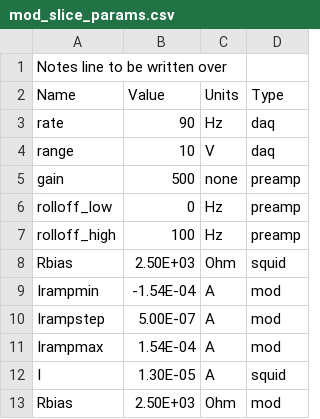
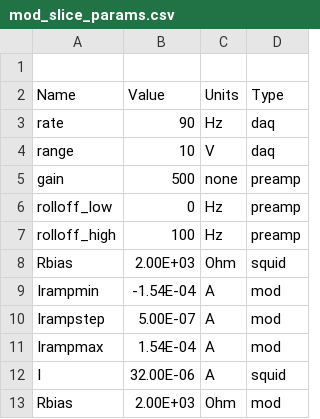
Before and after one commit to nowacklab/Nowack_Lab, a CSV file: SQUID_Testing/Parameters/mod_slice_params.csv, drawn as a sheet.

```diff
--- a/SQUID_Testing/Parameters/mod_slice_params.csv
+++ b/SQUID_Testing/Parameters/mod_slice_params.csv
@@ -1,2 +1,2 @@
-Notes line to be written over
+
 Name,Value,Units,Type
@@ -7,3 +7,3 @@ rolloff_low,0,Hz,preamp
 rolloff_high,100,Hz,preamp
-Rbias,2.50E+03,Ohm,squid
+Rbias,2.00E+03,Ohm,squid
 Irampmin,-1.54E-04,A,mod
@@ -11,3 +11,3 @@ Irampstep,5.00E-07,A,mod
 Irampmax,1.54E-04,A,mod
-I,1.30E-05,A,squid
-Rbias,2.50E+03,Ohm,mod
+I,32.00E-06,A,squid
+Rbias,2.00E+03,Ohm,mod
```
Also changed, not shown: SQUID_Testing/Parameters/hunting_resistance.csv, SQUID_Testing/Parameters/mod2D_params_warm3k_davidplay.csv, 16 other files.
